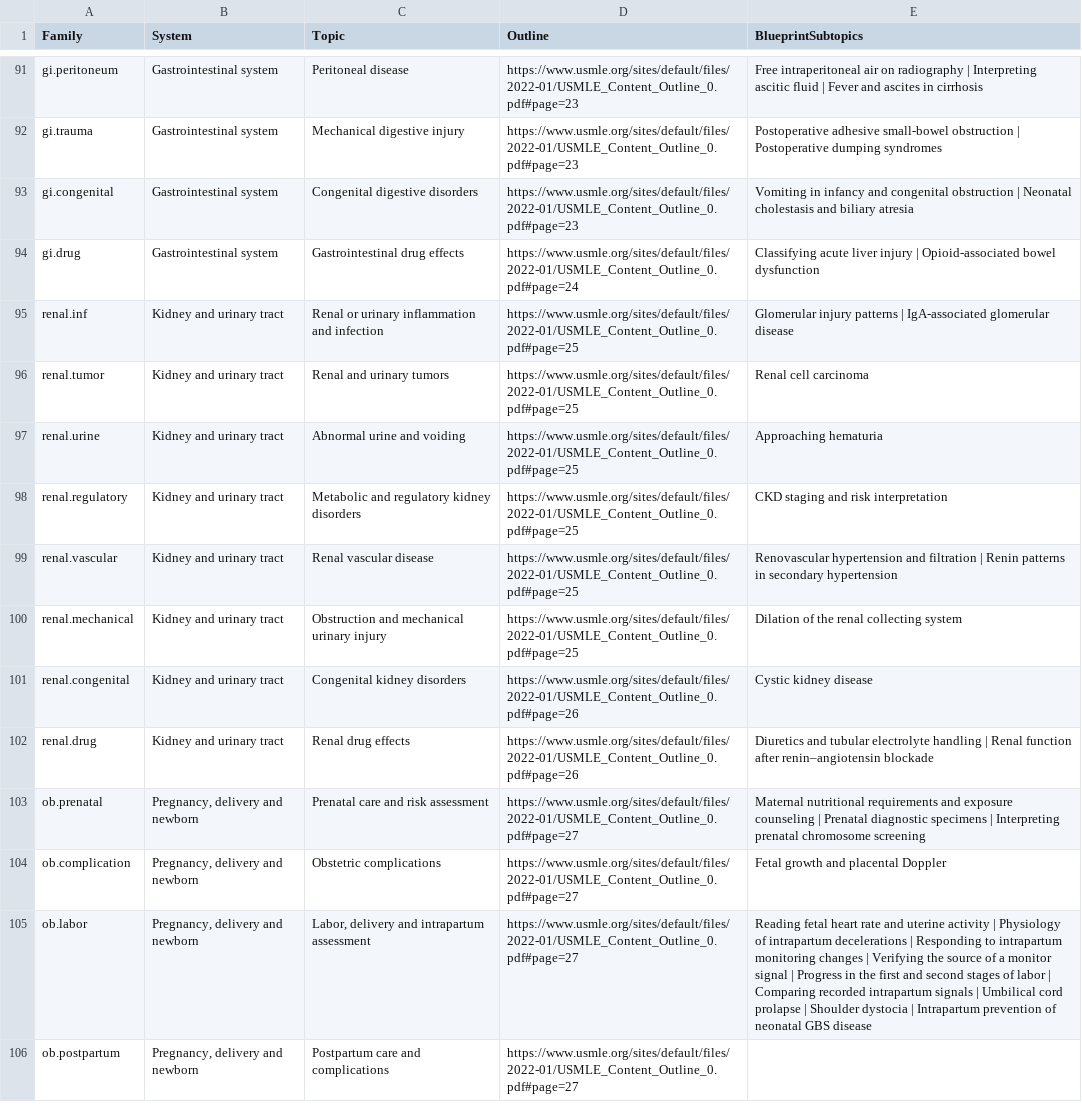
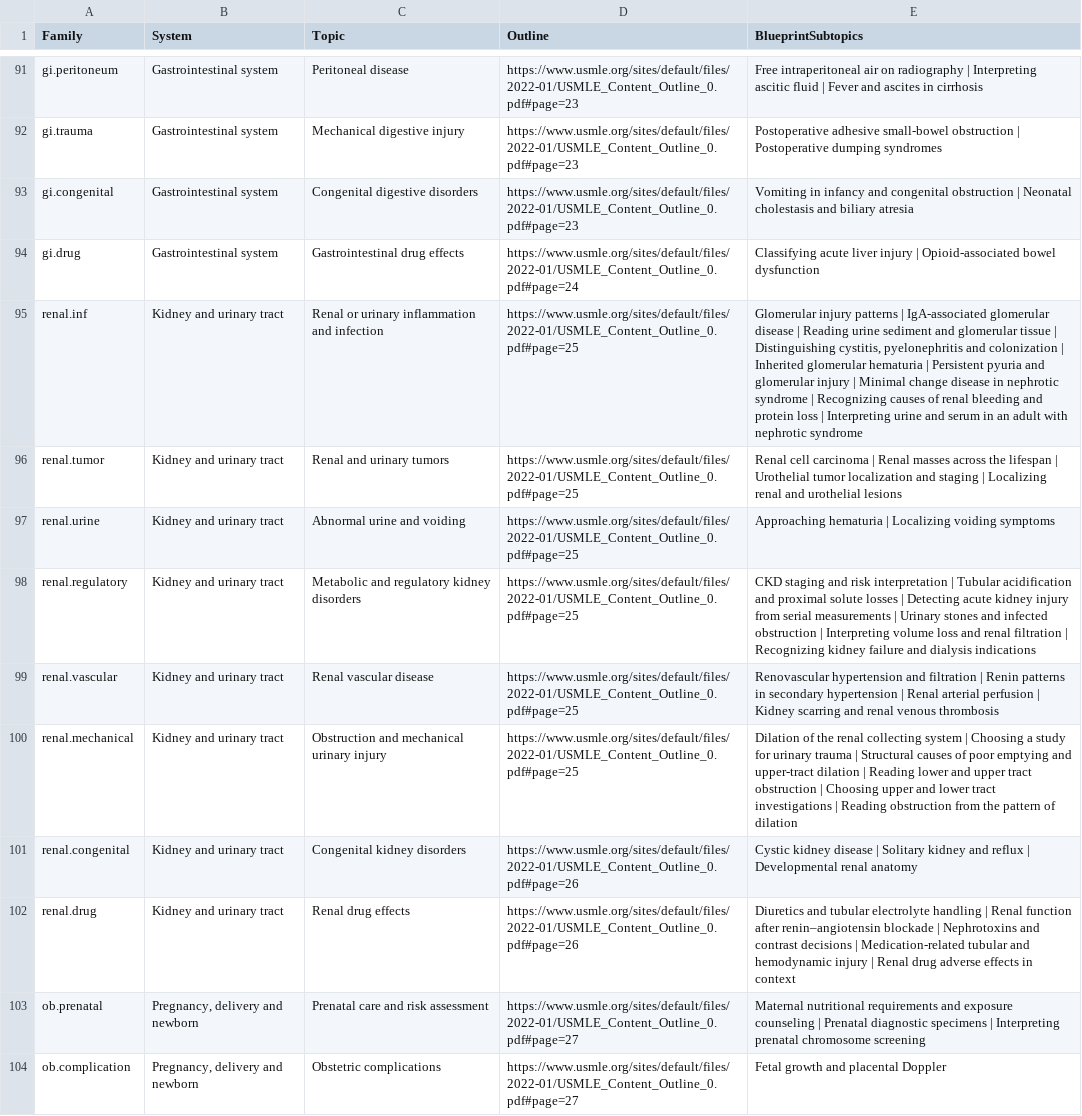
Before and after one commit to bionicles/anki, a TSV file: decks/mcat-usmle/step-families.tsv, drawn as a sheet; only a part is shown, gaps mark what is left out; the shorter side is filled out with more unchanged rows.

```diff
--- a/decks/mcat-usmle/step-families.tsv
+++ b/decks/mcat-usmle/step-families.tsv
@@ -94,10 +94,10 @@ gi.congenital	Gastrointestinal system	Congenital digestive disorders	https://www
 gi.drug	Gastrointestinal system	Gastrointestinal drug effects	https://www.usmle.org/sites/default/files/2022-01/USMLE_Content_Outline_0.pdf#page=24	Classifying acute liver injury | Opioid-associated bowel dysfunction
-renal.inf	Kidney and urinary tract	Renal or urinary inflammation and infection	https://www.usmle.org/sites/default/files/2022-01/USMLE_Content_Outline_0.pdf#page=25	Glomerular injury patterns | IgA-associated glomerular disease
-renal.tumor	Kidney and urinary tract	Renal and urinary tumors	https://www.usmle.org/sites/default/files/2022-01/USMLE_Content_Outline_0.pdf#page=25	Renal cell carcinoma
-renal.urine	Kidney and urinary tract	Abnormal urine and voiding	https://www.usmle.org/sites/default/files/2022-01/USMLE_Content_Outline_0.pdf#page=25	Approaching hematuria
-renal.regulatory	Kidney and urinary tract	Metabolic and regulatory kidney disorders	https://www.usmle.org/sites/default/files/2022-01/USMLE_Content_Outline_0.pdf#page=25	CKD staging and risk interpretation
-renal.vascular	Kidney and urinary tract	Renal vascular disease	https://www.usmle.org/sites/default/files/2022-01/USMLE_Content_Outline_0.pdf#page=25	Renovascular hypertension and filtration | Renin patterns in secondary hypertension
-renal.mechanical	Kidney and urinary tract	Obstruction and mechanical urinary injury	https://www.usmle.org/sites/default/files/2022-01/USMLE_Content_Outline_0.pdf#page=25	Dilation of the renal collecting system
-renal.congenital	Kidney and urinary tract	Congenital kidney disorders	https://www.usmle.org/sites/default/files/2022-01/USMLE_Content_Outline_0.pdf#page=26	Cystic kidney disease
-renal.drug	Kidney and urinary tract	Renal drug effects	https://www.usmle.org/sites/default/files/2022-01/USMLE_Content_Outline_0.pdf#page=26	Diuretics and tubular electrolyte handling | Renal function after renin–angiotensin blockade
+renal.inf	Kidney and urinary tract	Renal or urinary inflammation and infection	https://www.usmle.org/sites/default/files/2022-01/USMLE_Content_Outline_0.pdf#page=25	Glomerular injury patterns | IgA-associated glomerular disease | Reading urine sediment and glomerular tissue | Distinguishing cystitis, pyelonephritis and colonization | Inherited glomerular hematuria | Persistent pyuria and glomerular injury | Minimal change disease in nephrotic syndrome | Recognizing causes of renal bleeding and protein loss | Interpreting urine and serum in an adult with nephrotic syndrome
+renal.tumor	Kidney and urinary tract	Renal and urinary tumors	https://www.usmle.org/sites/default/files/2022-01/USMLE_Content_Outline_0.pdf#page=25	Renal cell carcinoma | Renal masses across the lifespan | Urothelial tumor localization and staging | Localizing renal and urothelial lesions
+renal.urine	Kidney and urinary tract	Abnormal urine and voiding	https://www.usmle.org/sites/default/files/2022-01/USMLE_Content_Outline_0.pdf#page=25	Approaching hematuria | Localizing voiding symptoms
+renal.regulatory	Kidney and urinary tract	Metabolic and regulatory kidney disorders	https://www.usmle.org/sites/default/files/2022-01/USMLE_Content_Outline_0.pdf#page=25	CKD staging and risk interpretation | Tubular acidification and proximal solute losses | Detecting acute kidney injury from serial measurements | Urinary stones and infected obstruction | Interpreting volume loss and renal filtration | Recognizing kidney failure and dialysis indications
+renal.vascular	Kidney and urinary tract	Renal vascular disease	https://www.usmle.org/sites/default/files/2022-01/USMLE_Content_Outline_0.pdf#page=25	Renovascular hypertension and filtration | Renin patterns in secondary hypertension | Renal arterial perfusion | Kidney scarring and renal venous thrombosis
+renal.mechanical	Kidney and urinary tract	Obstruction and mechanical urinary injury	https://www.usmle.org/sites/default/files/2022-01/USMLE_Content_Outline_0.pdf#page=25	Dilation of the renal collecting system | Choosing a study for urinary trauma | Structural causes of poor emptying and upper-tract dilation | Reading lower and upper tract obstruction | Choosing upper and lower tract investigations | Reading obstruction from the pattern of dilation
+renal.congenital	Kidney and urinary tract	Congenital kidney disorders	https://www.usmle.org/sites/default/files/2022-01/USMLE_Content_Outline_0.pdf#page=26	Cystic kidney disease | Solitary kidney and reflux | Developmental renal anatomy
+renal.drug	Kidney and urinary tract	Renal drug effects	https://www.usmle.org/sites/default/files/2022-01/USMLE_Content_Outline_0.pdf#page=26	Diuretics and tubular electrolyte handling | Renal function after renin–angiotensin blockade | Nephrotoxins and contrast decisions | Medication-related tubular and hemodynamic injury | Renal drug adverse effects in context
 ob.prenatal	Pregnancy, delivery and newborn	Prenatal care and risk assessment	https://www.usmle.org/sites/default/files/2022-01/USMLE_Content_Outline_0.pdf#page=27	Maternal nutritional requirements and exposure counseling | Prenatal diagnostic specimens | Interpreting prenatal chromosome screening
```
Also changed, not shown: decks/mcat-usmle/imaging.tsv, decks/mcat-usmle/step-depth.tsv, 23 other files.
